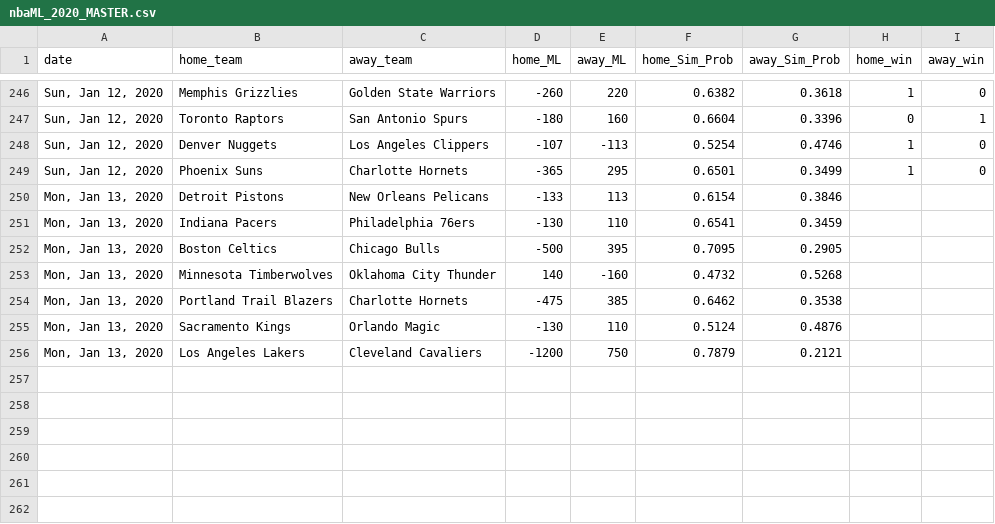
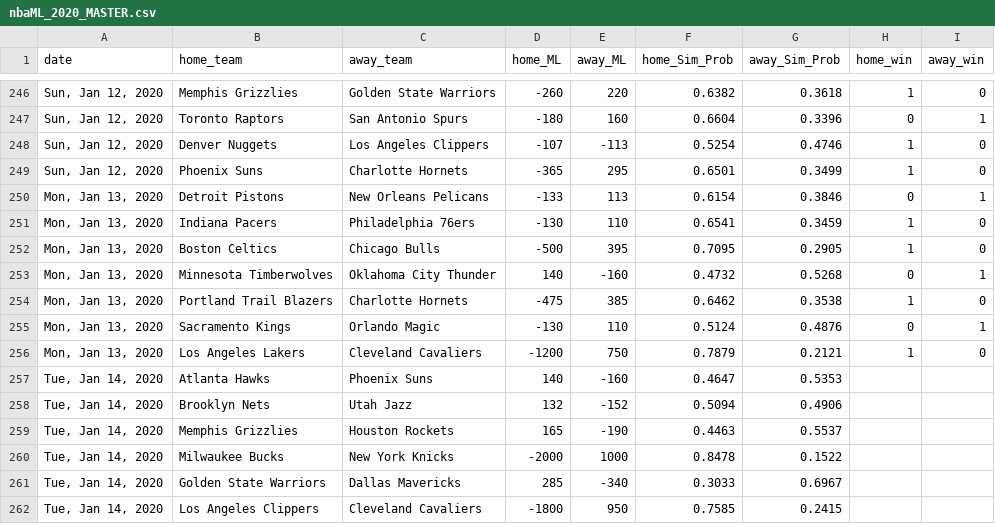
Before and after one commit to jmholleran/cit-129-2019-fall, a CSV file: NBA_FINAL_PROJECT/nbaML_2020_MASTER.csv, drawn as a sheet; only a part is shown, gaps mark what is left out.

Commit message:
01/14/2020

```diff
--- a/NBA_FINAL_PROJECT/nbaML_2020_MASTER.csv
+++ b/NBA_FINAL_PROJECT/nbaML_2020_MASTER.csv
@@ -249,8 +249,14 @@ date,home_team,away_team,home_ML,away_ML,home_Sim_Prob,away_Sim_Prob,home_win,aw
 "Sun, Jan 12, 2020",Phoenix Suns,Charlotte Hornets,-365,295,0.6501,0.3499,1,0
-"Mon, Jan 13, 2020",Detroit Pistons,New Orleans Pelicans,-133,113,0.6154,0.3846,,
-"Mon, Jan 13, 2020",Indiana Pacers,Philadelphia 76ers,-130,110,0.6541,0.3459,,
-"Mon, Jan 13, 2020",Boston Celtics,Chicago Bulls,-500,395,0.7095,0.2905,,
-"Mon, Jan 13, 2020",Minnesota Timberwolves,Oklahoma City Thunder,140,-160,0.4732,0.5268,,
-"Mon, Jan 13, 2020",Portland Trail Blazers,Charlotte Hornets,-475,385,0.6462,0.3538,,
-"Mon, Jan 13, 2020",Sacramento Kings,Orlando Magic,-130,110,0.5124,0.4876,,
-"Mon, Jan 13, 2020",Los Angeles Lakers,Cleveland Cavaliers,-1200,750,0.7879,0.2121,,
+"Mon, Jan 13, 2020",Detroit Pistons,New Orleans Pelicans,-133,113,0.6154,0.3846,0,1
+"Mon, Jan 13, 2020",Indiana Pacers,Philadelphia 76ers,-130,110,0.6541,0.3459,1,0
+"Mon, Jan 13, 2020",Boston Celtics,Chicago Bulls,-500,395,0.7095,0.2905,1,0
+"Mon, Jan 13, 2020",Minnesota Timberwolves,Oklahoma City Thunder,140,-160,0.4732,0.5268,0,1
+"Mon, Jan 13, 2020",Portland Trail Blazers,Charlotte Hornets,-475,385,0.6462,0.3538,1,0
+"Mon, Jan 13, 2020",Sacramento Kings,Orlando Magic,-130,110,0.5124,0.4876,0,1
+"Mon, Jan 13, 2020",Los Angeles Lakers,Cleveland Cavaliers,-1200,750,0.7879,0.2121,1,0
+"Tue, Jan 14, 2020",Atlanta Hawks,Phoenix Suns,140,-160,0.4647,0.5353,,
+"Tue, Jan 14, 2020",Brooklyn Nets,Utah Jazz,132,-152,0.5094,0.4906,,
+"Tue, Jan 14, 2020",Memphis Grizzlies,Houston Rockets,165,-190,0.4463,0.5537,,
+"Tue, Jan 14, 2020",Milwaukee Bucks,New York Knicks,-2000,1000,0.8478,0.1522,,
+"Tue, Jan 14, 2020",Golden State Warriors,Dallas Mavericks,285,-340,0.3033,0.6967,,
+"Tue, Jan 14, 2020",Los Angeles Clippers,Cleveland Cavaliers,-1800,950,0.7585,0.2415,,
```
